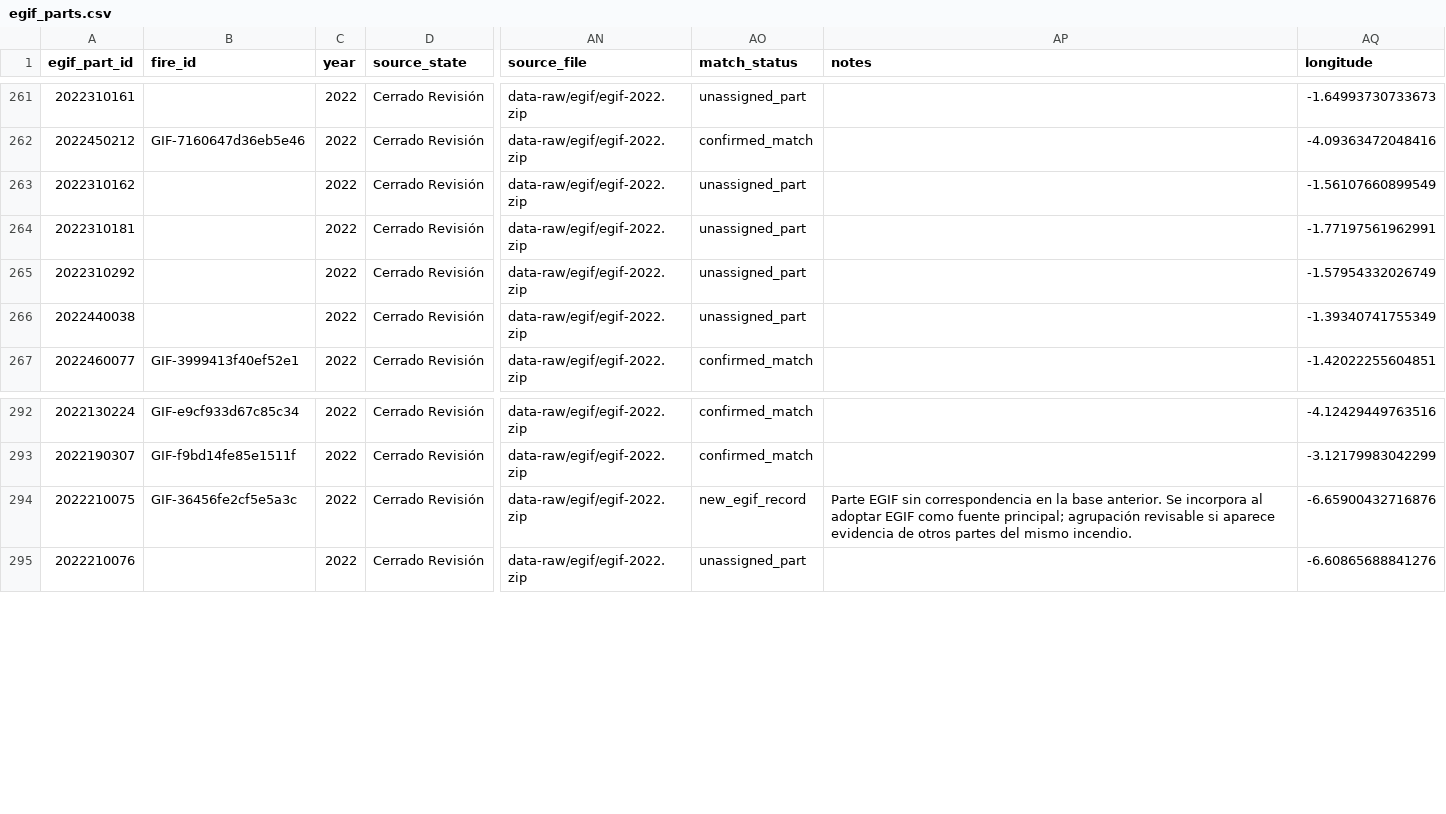
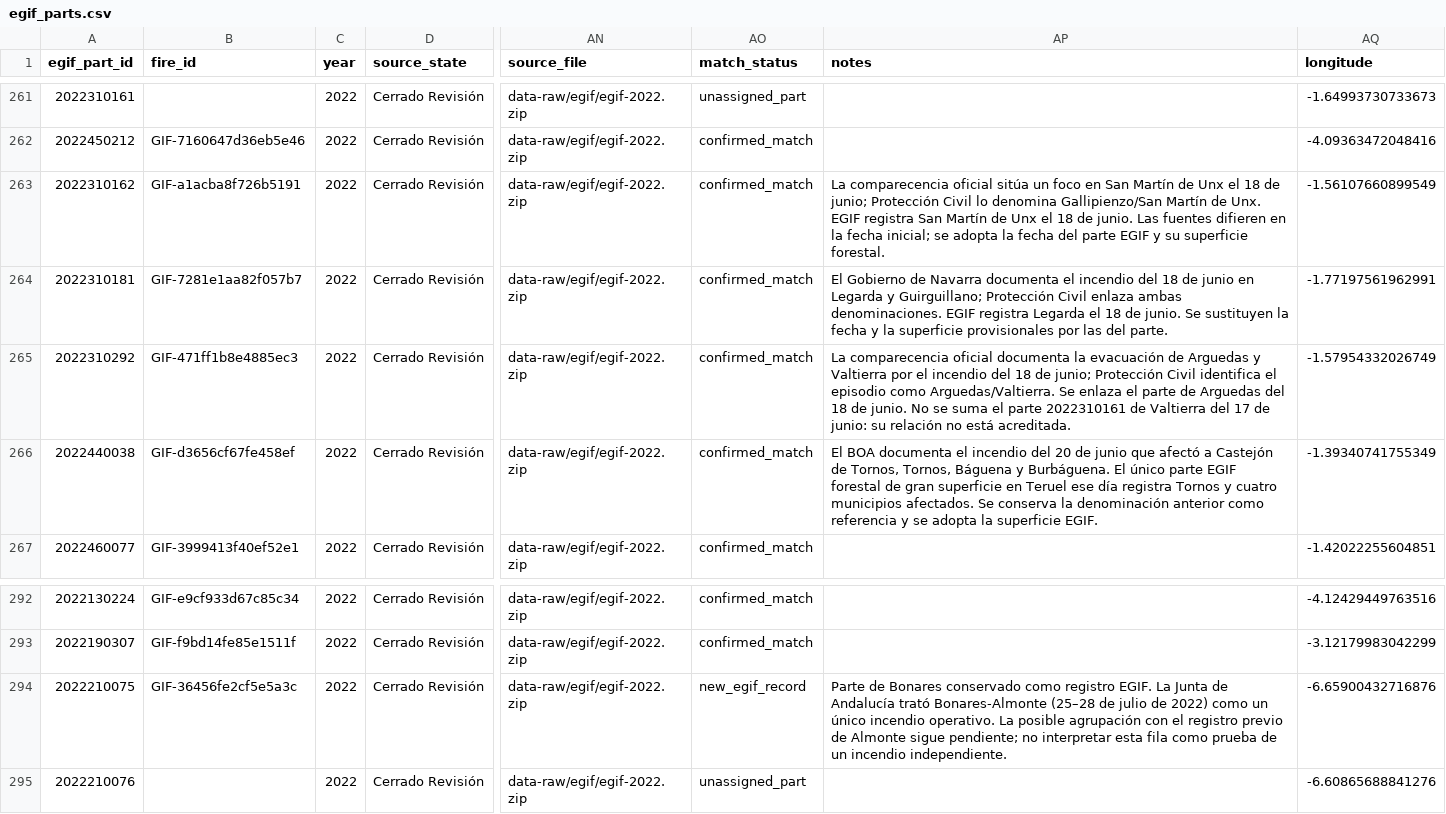
Before and after one commit to dieghernan/gifs, a CSV file: rdata/egif_parts.csv, drawn as a sheet; only a part is shown, gaps mark what is left out; the diff names each change by its address in the sheet, - before the commit and + after, or states it on an @@ line.

```diff
--- a/rdata/egif_parts.csv
+++ b/rdata/egif_parts.csv
-B263 (fire_id): (empty)
+B263 (fire_id): GIF-a1acba8f726b5191
-AO263:AO266 (match_status): unassigned_part
+AO263:AO266 (match_status): confirmed_match
-AP263 (notes): (empty)
+AP263 (notes): La comparecencia oficial sitúa un foco en San Martín de Unx el 18 de junio; Protección Civil lo denomina Gallipienzo/San Martín de Unx. EGIF registra San Martín de Unx el 18 de junio. Las fuentes difieren en la fecha inicial; se adopta la fecha del parte EGIF y su superficie forestal.
-B264 (fire_id): (empty)
+B264 (fire_id): GIF-7281e1aa82f057b7
-AP264 (notes): (empty)
+AP264 (notes): El Gobierno de Navarra documenta el incendio del 18 de junio en Legarda y Guirguillano; Protección Civil enlaza ambas denominaciones. EGIF registra Legarda el 18 de junio. Se sustituyen la fecha y la superficie provisionales por las del parte.
-B265 (fire_id): (empty)
+B265 (fire_id): GIF-471ff1b8e4885ec3
-AP265 (notes): (empty)
+AP265 (notes): La comparecencia oficial documenta la evacuación de Arguedas y Valtierra por el incendio del 18 de junio; Protección Civil identifica el episodio como Arguedas/Valtierra. Se enlaza el parte de Arguedas del 18 de junio. No se suma el parte 2022310161 de Valtierra del 17 de junio: su relación no está acreditada.
-B266 (fire_id): (empty)
+B266 (fire_id): GIF-d3656cf67fe458ef
-AP266 (notes): (empty)
+AP266 (notes): El BOA documenta el incendio del 20 de junio que afectó a Castejón de Tornos, Tornos, Báguena y Burbáguena. El único parte EGIF forestal de gran superficie en Teruel ese día registra Tornos y cuatro municipios afectados. Se conserva la denominación anterior como referencia y se adopta la superficie EGIF.
-AP294 (notes): Parte EGIF sin correspondencia en la base anterior. Se incorpora al adoptar EGIF como fuente principal; agrupación revisable si aparece evidencia de otros partes del mismo incendio.
+AP294 (notes): Parte de Bonares conservado como registro EGIF. La Junta de Andalucía trató Bonares-Almonte (25–28 de julio de 2022) como un único incendio operativo. La posible agrupación con el registro previo de Almonte sigue pendiente; no interpretar esta fila como prueba de un incendio independiente.
```
Also changed, not shown: data-raw/fire-registry.csv, rdata/audit/egif-candidates.csv, 24 other files.
